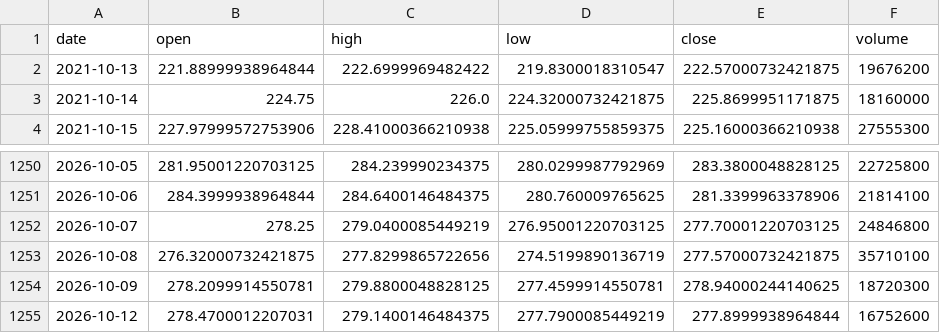
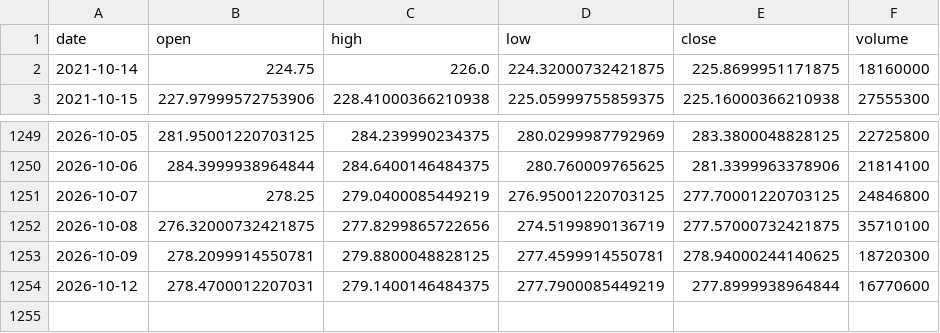
Before and after one commit to BaekJaeYeol/paper-trading-program, a CSV file: hourly-state/IWM/data.csv, drawn as a sheet; only a part is shown, gaps mark what is left out.

```diff
--- a/hourly-state/IWM/data.csv
+++ b/hourly-state/IWM/data.csv
@@ -1,3 +1,2 @@
 date,open,high,low,close,volume
-2021-10-13,221.88999938964844,222.6999969482422,219.8300018310547,222.57000732421875,19676200
 2021-10-14,224.75,226.0,224.32000732421875,225.8699951171875,18160000
@@ -1254,2 +1253,2 @@ date,open,high,low,close,volume
 2026-10-09,278.2099914550781,279.8800048828125,277.4599914550781,278.94000244140625,18720300
-2026-10-12,278.4700012207031,279.1400146484375,277.7900085449219,277.8999938964844,16752600
+2026-10-12,278.4700012207031,279.1400146484375,277.7900085449219,277.8999938964844,16770600
```
Also changed, not shown: hourly-state/DIA/data.csv, hourly-state/QQQ/data.csv, 14 other files.
